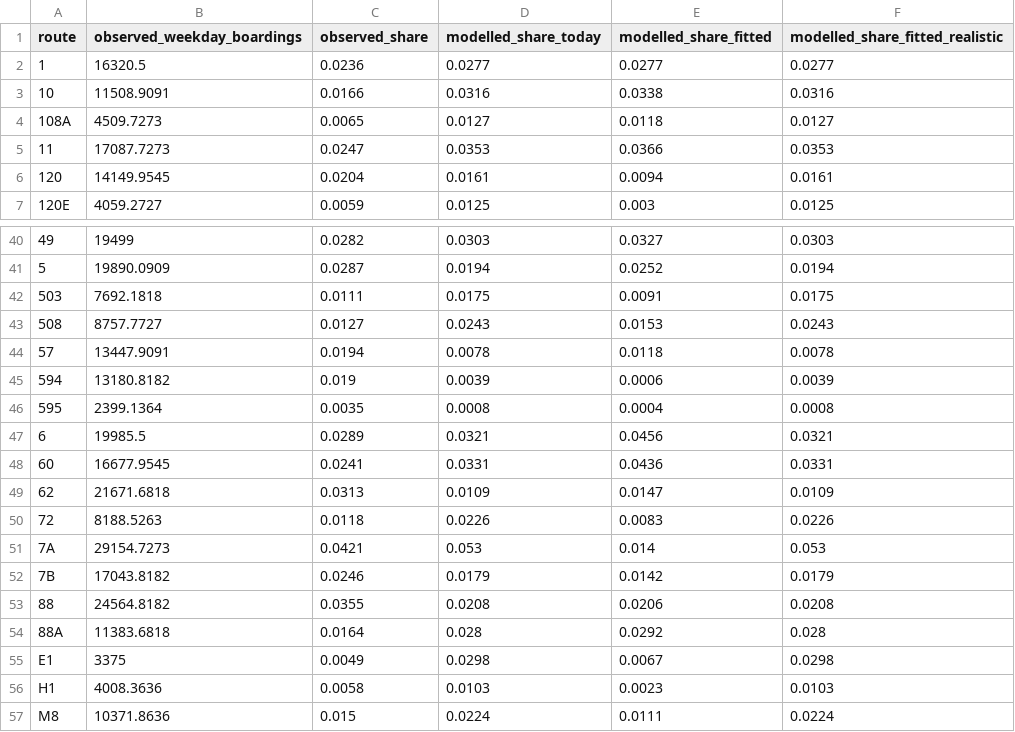
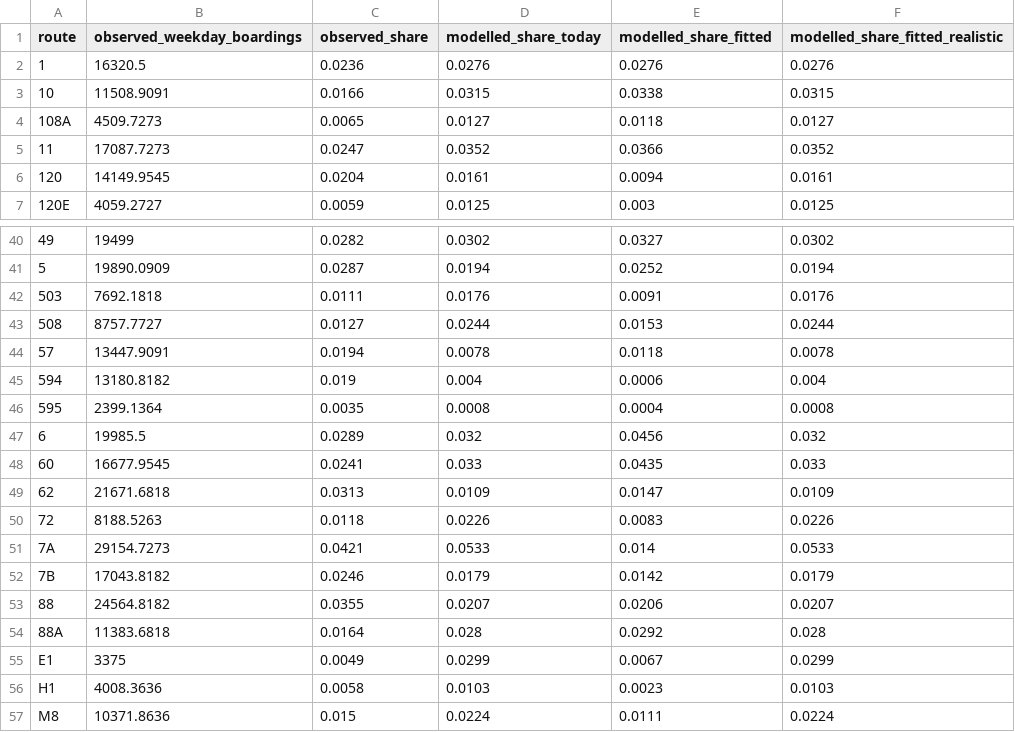
Before and after one commit to ismatsamadov/line, a CSV file: output/calibration/routes.csv, drawn as a sheet; only a part is shown, gaps mark what is left out; the diff covers the shown part only.

Commit message:
Regenerate the calibration with every trip within the two-hour limit counted
The demand settings fitted again on paths that now keep the trips just
inside two hours. Nothing quoted moves at two decimals: today's settings
rank the counted routes at 0.53 +- 0.01 over five samples, the best
setting at 0.67 with 2.7 km trips, 0.62 +- 0.02 cross-validated, and
0.52 among settings whose trips are as long as today's, where today's
are still chosen most. Among settings with trips of at least 8 km the
one chosen most is now a 6 km fall-off with share 0.4 and no metro
weight, at the same fit. summary.json also says how many settings were
scored.

```diff
--- a/output/calibration/routes.csv
+++ b/output/calibration/routes.csv
@@ -1,6 +1,6 @@
 route,observed_weekday_boardings,observed_share,modelled_share_today,modelled_share_fitted,modelled_share_fitted_realistic
-1,16320.5,0.0236,0.0277,0.0277,0.0277
-10,11508.9091,0.0166,0.0316,0.0338,0.0316
+1,16320.5,0.0236,0.0276,0.0276,0.0276
+10,11508.9091,0.0166,0.0315,0.0338,0.0315
 108A,4509.7273,0.0065,0.0127,0.0118,0.0127
-11,17087.7273,0.0247,0.0353,0.0366,0.0353
+11,17087.7273,0.0247,0.0352,0.0366,0.0352
 120,14149.9545,0.0204,0.0161,0.0094,0.0161
@@ -40,17 +40,17 @@
-49,19499,0.0282,0.0303,0.0327,0.0303
+49,19499,0.0282,0.0302,0.0327,0.0302
 5,19890.0909,0.0287,0.0194,0.0252,0.0194
-503,7692.1818,0.0111,0.0175,0.0091,0.0175
-508,8757.7727,0.0127,0.0243,0.0153,0.0243
+503,7692.1818,0.0111,0.0176,0.0091,0.0176
+508,8757.7727,0.0127,0.0244,0.0153,0.0244
 57,13447.9091,0.0194,0.0078,0.0118,0.0078
-594,13180.8182,0.019,0.0039,0.0006,0.0039
+594,13180.8182,0.019,0.004,0.0006,0.004
 595,2399.1364,0.0035,0.0008,0.0004,0.0008
-6,19985.5,0.0289,0.0321,0.0456,0.0321
-60,16677.9545,0.0241,0.0331,0.0436,0.0331
+6,19985.5,0.0289,0.032,0.0456,0.032
+60,16677.9545,0.0241,0.033,0.0435,0.033
 62,21671.6818,0.0313,0.0109,0.0147,0.0109
 72,8188.5263,0.0118,0.0226,0.0083,0.0226
-7A,29154.7273,0.0421,0.053,0.014,0.053
+7A,29154.7273,0.0421,0.0533,0.014,0.0533
 7B,17043.8182,0.0246,0.0179,0.0142,0.0179
-88,24564.8182,0.0355,0.0208,0.0206,0.0208
+88,24564.8182,0.0355,0.0207,0.0206,0.0207
 88A,11383.6818,0.0164,0.028,0.0292,0.028
-E1,3375,0.0049,0.0298,0.0067,0.0298
+E1,3375,0.0049,0.0299,0.0067,0.0299
 H1,4008.3636,0.0058,0.0103,0.0023,0.0103
```
Also changed, not shown: 29 edited cells elsewhere in this file, output/calibration/cv.csv, output/calibration/grid.csv, 4 other files.
